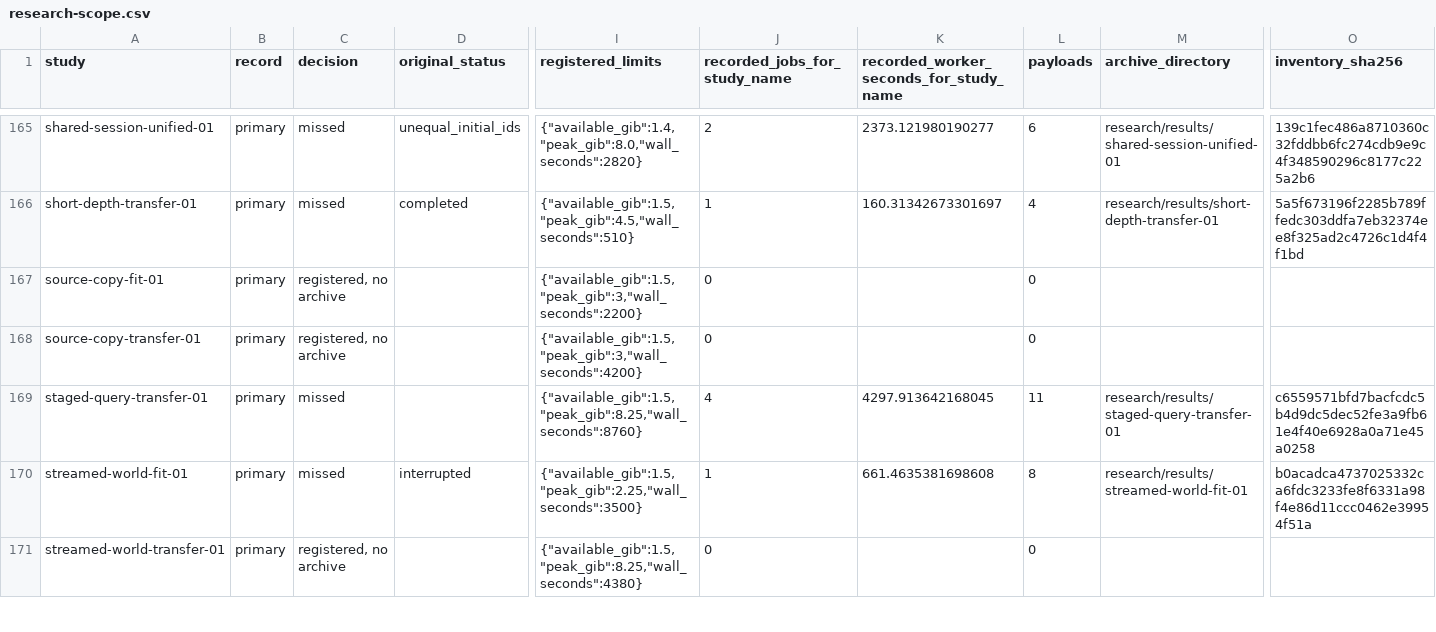
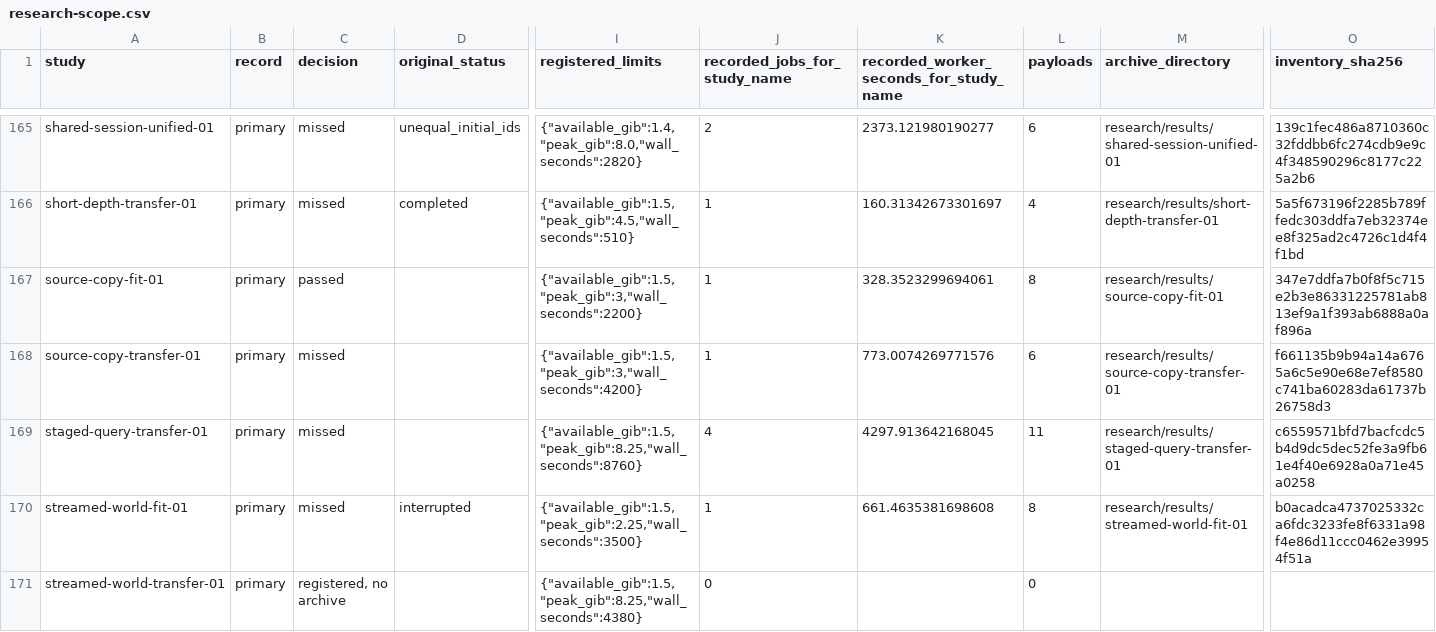
Before and after one commit to lukifer23/LoopQwen-MLX, a CSV file: paper/research-scope.csv, drawn as a sheet; only a part is shown, gaps mark what is left out; the diff names each change by its address in the sheet, - before the commit and + after, or states it on an @@ line.

```diff
--- a/paper/research-scope.csv
+++ b/paper/research-scope.csv
-C167 (decision): registered, no archive
+C167 (decision): passed
-J167:J168 (recorded_jobs_for_study_name): 0
+J167:J168 (recorded_jobs_for_study_name): 1
-K167: (empty)
+K167: 328.3523299694061
-L167 (payloads): 0
+L167 (payloads): 8
-M167 (archive_directory): (empty)
+M167 (archive_directory): research/results/source-copy-fit-01
-O167 (inventory_sha256): (empty)
+O167 (inventory_sha256): 347e7ddfa7b0f8f5c715e2b3e86331225781ab813ef9a1f393ab6888a0af896a
-C168 (decision): registered, no archive
+C168 (decision): missed
-K168: (empty)
+K168: 773.0074269771576
-L168 (payloads): 0
+L168 (payloads): 6
-M168 (archive_directory): (empty)
+M168 (archive_directory): research/results/source-copy-transfer-01
-O168 (inventory_sha256): (empty)
+O168 (inventory_sha256): f661135b9b94a14a6765a6c5e90e68e7ef8580c741ba60283da61737b26758d3
```
Also changed, not shown: paper/research-worker-windows.csv, 12 other files.
